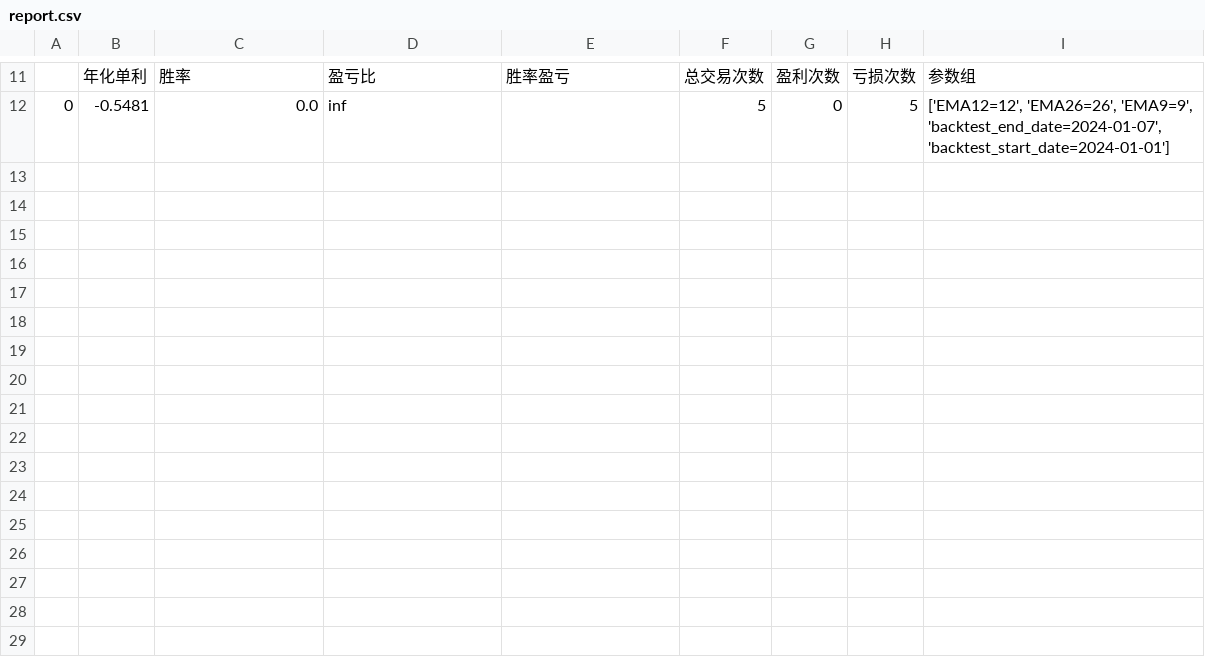
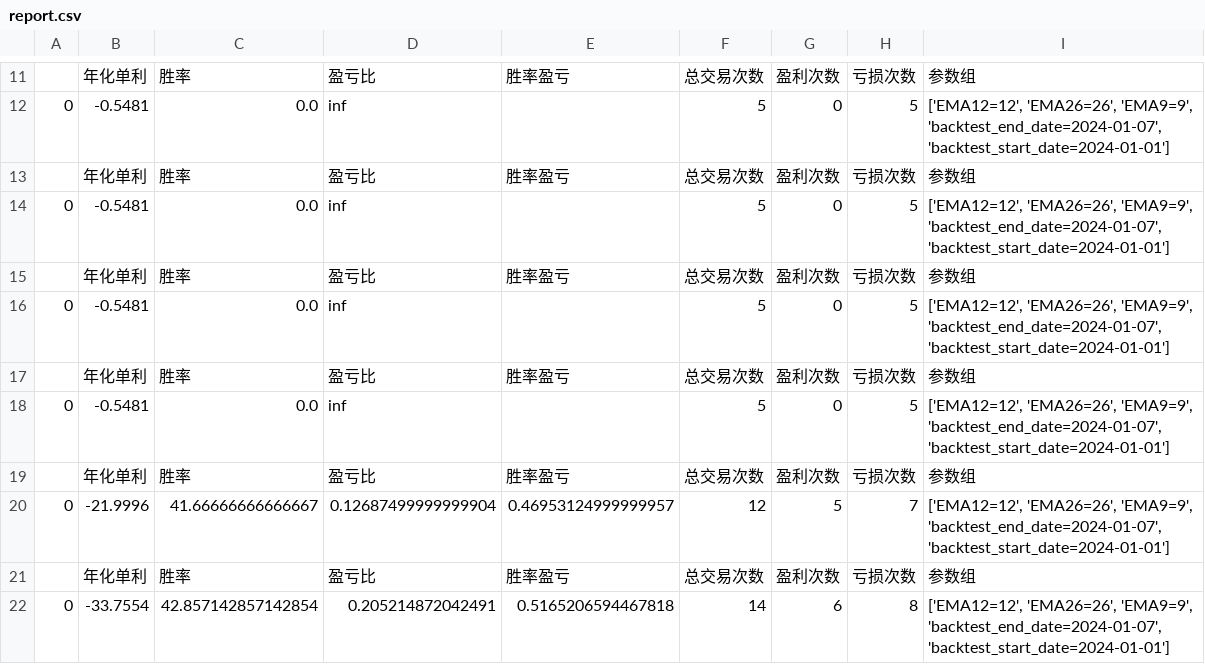
Before and after one commit to SEObacktest/btModel, a CSV file: btModel-dev/btModel1223/report.csv, drawn as a sheet; only a part is shown, gaps mark what is left out; the diff names each change by its address in the sheet, - before the commit and + after, or states it on an @@ line.

```diff
--- a/btModel-dev/btModel1223/report.csv
+++ b/btModel-dev/btModel1223/report.csv
+row 13:  | 年化单利 | 胜率 | 盈亏比 | 胜率盈亏 | 总交易次数 | 盈利次数 | 亏损次数 | 参数组
+row 14: 0 | -0.5481 | 0.0 | inf |  | 5 | 0 | 5 | ['EMA12=12', 'EMA26=26', 'EMA9=9', 'backtest_end_date=2024-01-07', 'backtest_start_date=2024-01-01']
+row 15:  | 年化单利 | 胜率 | 盈亏比 | 胜率盈亏 | 总交易次数 | 盈利次数 | 亏损次数 | 参数组
+row 16: 0 | -0.5481 | 0.0 | inf |  | 5 | 0 | 5 | ['EMA12=12', 'EMA26=26', 'EMA9=9', 'backtest_end_date=2024-01-07', 'backtest_start_date=2024-01-01']
+row 17:  | 年化单利 | 胜率 | 盈亏比 | 胜率盈亏 | 总交易次数 | 盈利次数 | 亏损次数 | 参数组
+row 18: 0 | -0.5481 | 0.0 | inf |  | 5 | 0 | 5 | ['EMA12=12', 'EMA26=26', 'EMA9=9', 'backtest_end_date=2024-01-07', 'backtest_start_date=2024-01-01']
+row 19:  | 年化单利 | 胜率 | 盈亏比 | 胜率盈亏 | 总交易次数 | 盈利次数 | 亏损次数 | 参数组
+row 20: 0 | -21.9996 | 41.66666666666667 | 0.12687499999999904 | 0.46953124999999957 | 12 | 5 | 7 | ['EMA12=12', 'EMA26=26', 'EMA9=9', 'backtest_end_date=2024-01-07', 'backtest_start_date=2024-01-01']
+row 21:  | 年化单利 | 胜率 | 盈亏比 | 胜率盈亏 | 总交易次数 | 盈利次数 | 亏损次数 | 参数组
+row 22: 0 | -33.7554 | 42.857142857142854 | 0.205214872042491 | 0.5165206594467818 | 14 | 6 | 8 | ['EMA12=12', 'EMA26=26', 'EMA9=9', 'backtest_end_date=2024-01-07', 'backtest_start_date=2024-01-01']
```
Also changed, not shown: btModel-dev/btModel1223/signal_info.csv, 2 other files.
